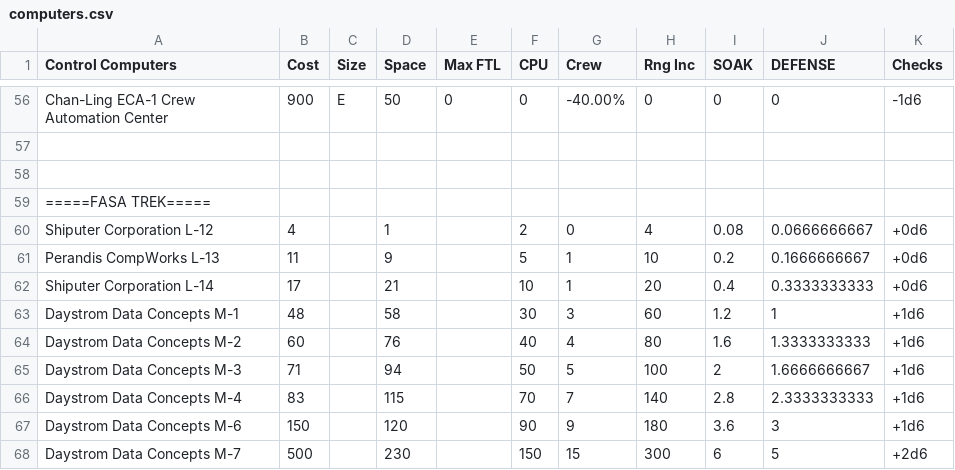
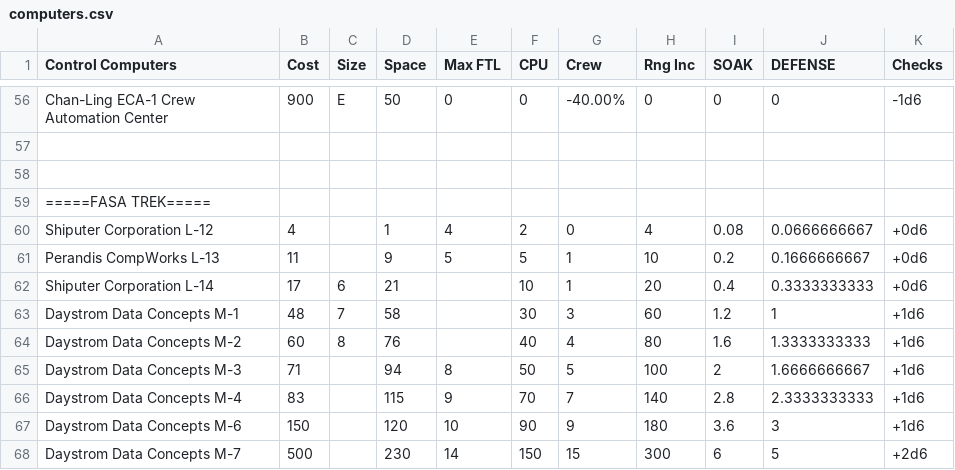
Before and after one commit to herosheets/woin-starships, a CSV file: starship_data/computers.csv, drawn as a sheet; only a part is shown, gaps mark what is left out.

Commit message:
Update computers.csv

```diff
--- a/starship_data/computers.csv
+++ b/starship_data/computers.csv
@@ -59,10 +59,10 @@ Chan-Ling ECA-1 Crew Automation Center,900,E,50,0,0,-40.00%,0,0,0,-1d6
 =====FASA TREK=====,,,,,,,,,,
-Shiputer Corporation L-12,4,,1,,2,0,4,0.08,0.0666666667,+0d6
-Perandis CompWorks L-13,11,,9,,5,1,10,0.2,0.1666666667,+0d6
-Shiputer Corporation L-14,17,,21,,10,1,20,0.4,0.3333333333,+0d6
-Daystrom Data Concepts M-1,48,,58,,30,3,60,1.2,1,+1d6
-Daystrom Data Concepts M-2,60,,76,,40,4,80,1.6,1.3333333333,+1d6
-Daystrom Data Concepts M-3,71,,94,,50,5,100,2,1.6666666667,+1d6
-Daystrom Data Concepts M-4,83,,115,,70,7,140,2.8,2.3333333333,+1d6
-Daystrom Data Concepts M-6,150,,120,,90,9,180,3.6,3,+1d6
-Daystrom Data Concepts M-7,500,,230,,150,15,300,6,5,+2d6
+Shiputer Corporation L-12,4,,1,4,2,0,4,0.08,0.0666666667,+0d6
+Perandis CompWorks L-13,11,,9,5,5,1,10,0.2,0.1666666667,+0d6
+Shiputer Corporation L-14,17,6,21,,10,1,20,0.4,0.3333333333,+0d6
+Daystrom Data Concepts M-1,48,7,58,,30,3,60,1.2,1,+1d6
+Daystrom Data Concepts M-2,60,8,76,,40,4,80,1.6,1.3333333333,+1d6
+Daystrom Data Concepts M-3,71,,94,8,50,5,100,2,1.6666666667,+1d6
+Daystrom Data Concepts M-4,83,,115,9,70,7,140,2.8,2.3333333333,+1d6
+Daystrom Data Concepts M-6,150,,120,10,90,9,180,3.6,3,+1d6
+Daystrom Data Concepts M-7,500,,230,14,150,15,300,6,5,+2d6
```
